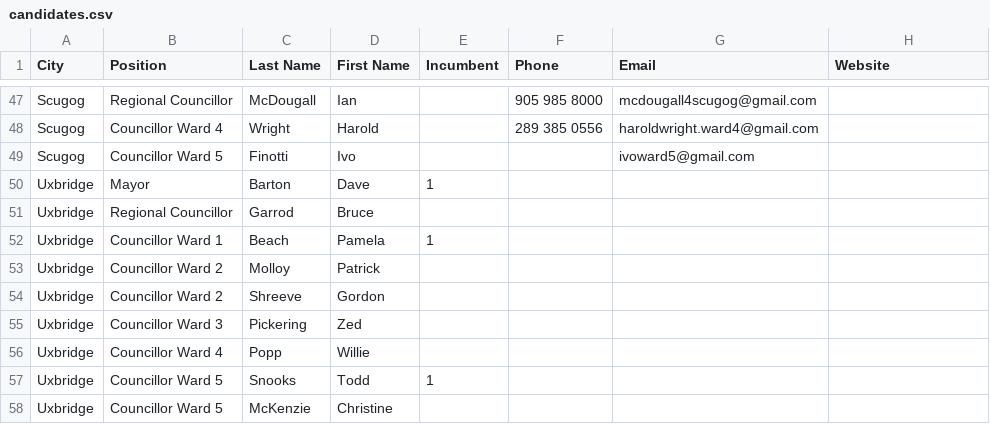
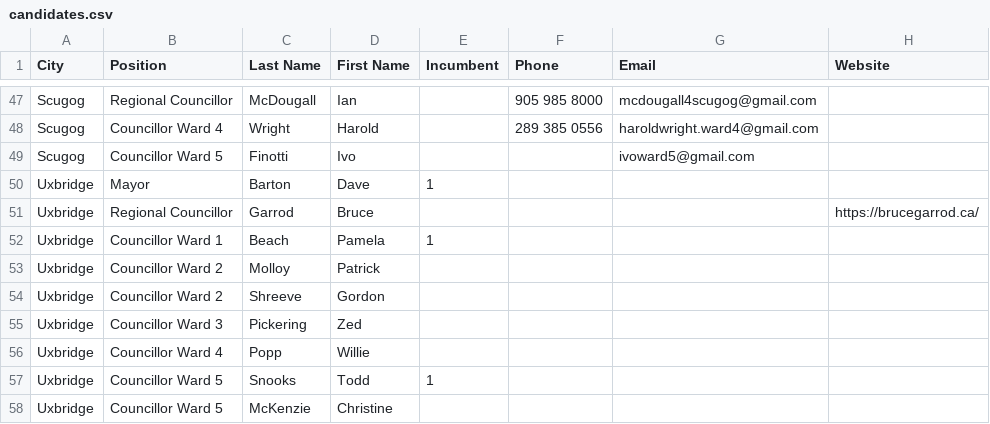
Before and after one commit to liamn74/durhamcandidates, a CSV file: candidates.csv, drawn as a sheet; only a part is shown, gaps mark what is left out.

Commit message:
Added candidate information.

```diff
--- a/candidates.csv
+++ b/candidates.csv
@@ -50,3 +50,3 @@ Scugog,Councillor Ward 5,Finotti,Ivo,,,ivoward5@gmail.com,
 Uxbridge,Mayor,Barton,Dave,1,,,
-Uxbridge,Regional Councillor,Garrod,Bruce,,,,
+Uxbridge,Regional Councillor,Garrod,Bruce,,,,https://brucegarrod.ca/
 Uxbridge,Councillor Ward 1,Beach,Pamela,1,,,
```
